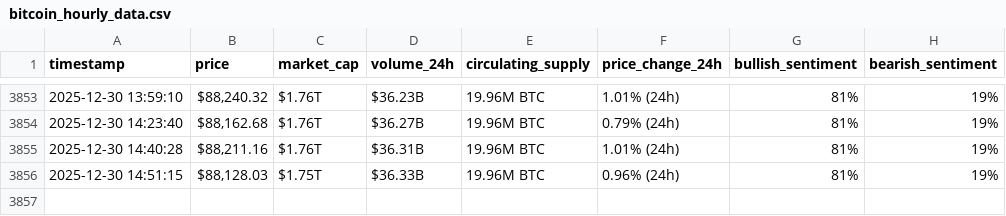
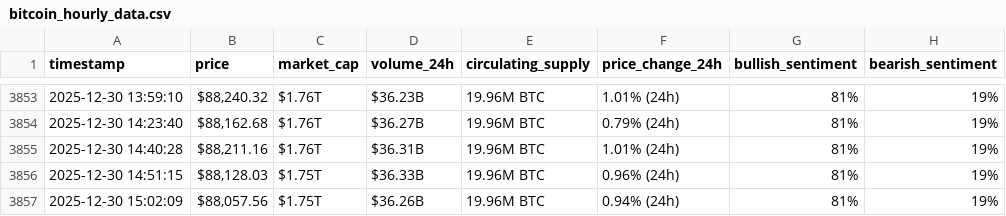
Before and after one commit to Khayyat-cmd/webscraping-automation2, a CSV file: bitcoin_hourly_data.csv, drawn as a sheet; only a part is shown, gaps mark what is left out.

```diff
--- a/bitcoin_hourly_data.csv
+++ b/bitcoin_hourly_data.csv
@@ -3856 +3856,2 @@ timestamp,price,market_cap,volume_24h,circulating_supply,price_change_24h,bullis
 2025-12-30 14:51:15,"$88,128.03",$1.75T,$36.33B,19.96M BTC,0.96% (24h),81%,19%
+2025-12-30 15:02:09,"$88,057.56",$1.75T,$36.26B,19.96M BTC,0.94% (24h),81%,19%
```
